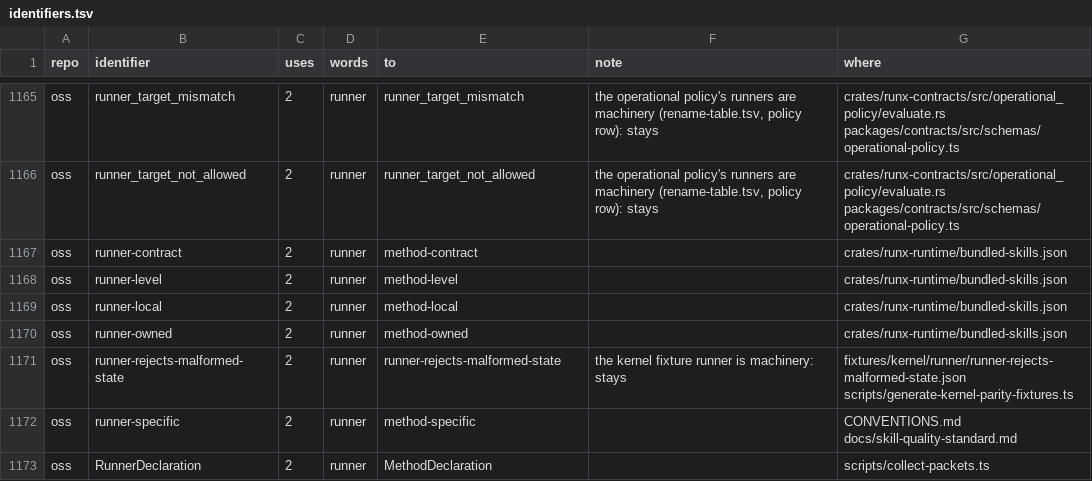
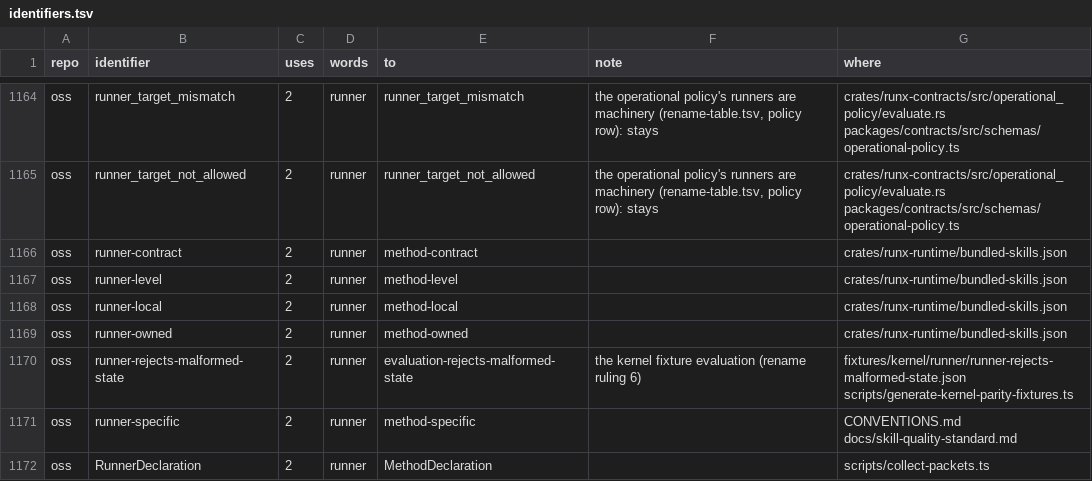
Before and after one commit to runxhq/runx, a TSV file: tools/convert/identifiers.tsv, drawn as a sheet; only a part is shown, gaps mark what is left out; the diff covers the shown part only.

```diff
--- a/tools/convert/identifiers.tsv
+++ b/tools/convert/identifiers.tsv
@@ -1170,3 +1169,3 @@ oss	runner-local	2	runner	method-local		crates/runx-runtime/bundled-skills.json
 oss	runner-owned	2	runner	method-owned		crates/runx-runtime/bundled-skills.json
-oss	runner-rejects-malformed-state	2	runner	runner-rejects-malformed-state	the kernel fixture runner is machinery: stays	fixtures/kernel/runner/runner-rejects-malformed-state.json scripts/generate-kernel-parity-fixtures.ts
+oss	runner-rejects-malformed-state	2	runner	evaluation-rejects-malformed-state	the kernel fixture evaluation (rename ruling 6)	fixtures/kernel/runner/runner-rejects-malformed-state.json scripts/generate-kernel-parity-fixtures.ts
 oss	runner-specific	2	runner	method-specific		CONVENTIONS.md docs/skill-quality-standard.md
```
Also changed, not shown: 2 added rows, 1 removed row and 24 edited cells elsewhere in this file, tools/convert/bare-words.tsv, 3 other files.
